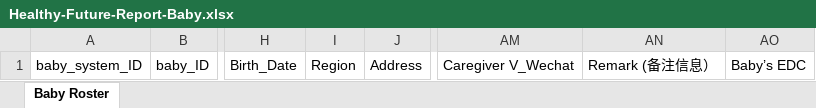
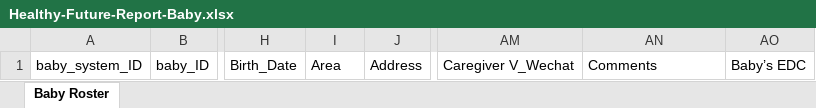
Before and after one commit to YESNOPLEASEQI/firstshift, an Excel workbook: src/main/resources/static/excel/Healthy-Future-Report-Baby.xlsx, sheet Baby Roster, drawn as a sheet; only a part is shown, gaps mark what is left out; values as stored, in another font and other column widths than the file's, no borders; the diff names each change by its address in the sheet, - before the commit and + after, or states it on an @@ line.

Commit message:
[HF-36][Zhen Tang]fix: fix the baby report header

```diff
--- a/src/main/resources/static/excel/Healthy-Future-Report-Baby.xlsx (sheet Baby Roster)
+++ b/src/main/resources/static/excel/Healthy-Future-Report-Baby.xlsx (sheet Baby Roster)
-I1: Region
+I1: Area
-AN1: Remark (备注信息）
+AN1: Comments
```
